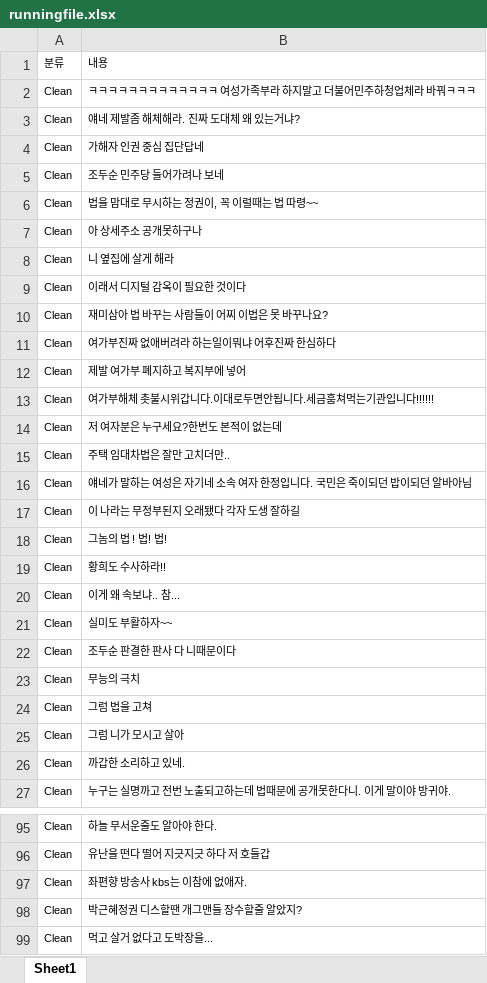
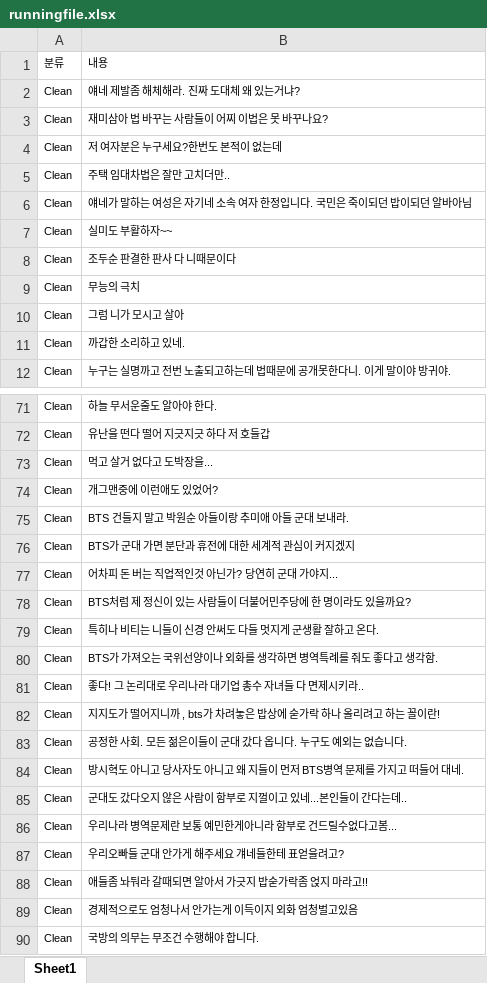
Before and after one commit to charvirus/textmask, an Excel workbook: runningfile.xlsx, sheet Sheet1, drawn as a sheet; only a part is shown, gaps mark what is left out; the shorter side is filled out with more unchanged rows; values as stored, in another font and other column widths than the file's, no borders; the diff covers the shown part only; the diff names each change by its address in the sheet, - before the commit and + after, or states it on an @@ line.

```diff
--- a/runningfile.xlsx (sheet Sheet1)
+++ b/runningfile.xlsx (sheet Sheet1)
-row 2: Clean | ㅋㅋㅋㅋㅋㅋㅋㅋㅋㅋㅋㅋㅋ 여성가족부라 하지말고 더불어민주하청업체라 바꿔ㅋㅋㅋ
-row 4: Clean | 가해자 인권 중심 집단답네
-row 5: Clean | 조두순 민주당 들어가려나 보네
-row 6: Clean | 법을 맘대로 무시하는 정권이, 꼭 이럴때는 법 따령~~
-row 7: Clean | 아 상세주소 공개못하구나
-row 8: Clean | 니 옆집에 살게 해라
-row 9: Clean | 이래서 디지털 감옥이 필요한 것이다
-row 11: Clean | 여가부진짜 없애버려라 하는일이뭐냐 어후진짜 한심하다
-row 12: Clean | 제발 여가부 폐지하고 복지부에 넣어
-row 13: Clean | 여가부해체 촛불시위갑니다.이대로두면안됩니다.세금훔쳐먹는기관입니다!!!!!!
-row 17: Clean | 이 나라는 무정부된지 오래됐다 각자 도생 잘하길
-row 18: Clean | 그놈의 법 ! 법! 법!
-row 19: Clean | 황희도 수사하라!!
-row 20: Clean | 이게 왜 속보냐.. 참...
-row 24: Clean | 그럼 법을 고쳐
-row 97: Clean | 좌편향 방송사 kbs는 이참에 없애자.
-row 98: Clean | 박근혜정권 디스할땐 개그맨들 장수할줄 알았지?
```
Also changed, not shown: 14 removed rows elsewhere in this sheet, 3 other files.
